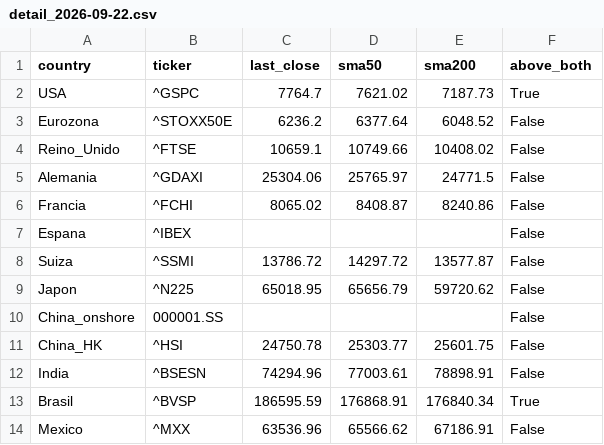
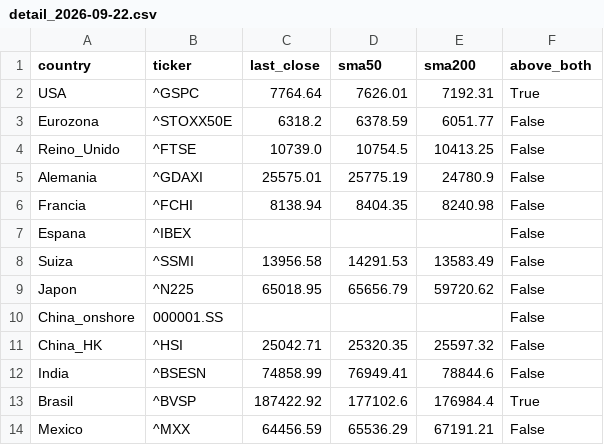
Before and after one commit to jesustmartinezperez-cmyk/-breadth-proxy, a CSV file: data/detail_2026-09-22.csv, drawn as a sheet; only a part is shown; the diff covers the shown part only.

```diff
--- a/data/detail_2026-09-22.csv
+++ b/data/detail_2026-09-22.csv
@@ -1,14 +1,14 @@
 country,ticker,last_close,sma50,sma200,above_both
-USA,^GSPC,7764.7,7621.02,7187.73,True
-Eurozona,^STOXX50E,6236.2,6377.64,6048.52,False
-Reino_Unido,^FTSE,10659.1,10749.66,10408.02,False
-Alemania,^GDAXI,25304.06,25765.97,24771.5,False
-Francia,^FCHI,8065.02,8408.87,8240.86,False
+USA,^GSPC,7764.64,7626.01,7192.31,True
+Eurozona,^STOXX50E,6318.2,6378.59,6051.77,False
+Reino_Unido,^FTSE,10739.0,10754.5,10413.25,False
+Alemania,^GDAXI,25575.01,25775.19,24780.9,False
+Francia,^FCHI,8138.94,8404.35,8240.98,False
 Espana,^IBEX,,,,False
-Suiza,^SSMI,13786.72,14297.72,13577.87,False
+Suiza,^SSMI,13956.58,14291.53,13583.49,False
 Japon,^N225,65018.95,65656.79,59720.62,False
 China_onshore,000001.SS,,,,False
-China_HK,^HSI,24750.78,25303.77,25601.75,False
-India,^BSESN,74294.96,77003.61,78898.91,False
-Brasil,^BVSP,186595.59,176868.91,176840.34,True
-Mexico,^MXX,63536.96,65566.62,67186.91,False
+China_HK,^HSI,25042.71,25320.35,25597.32,False
+India,^BSESN,74858.99,76949.41,78844.6,False
+Brasil,^BVSP,187422.92,177102.6,176984.4,True
+Mexico,^MXX,64456.59,65536.29,67191.21,False
```
Also changed, not shown: 25 edited cells elsewhere in this file, data/breadth_history.csv.
